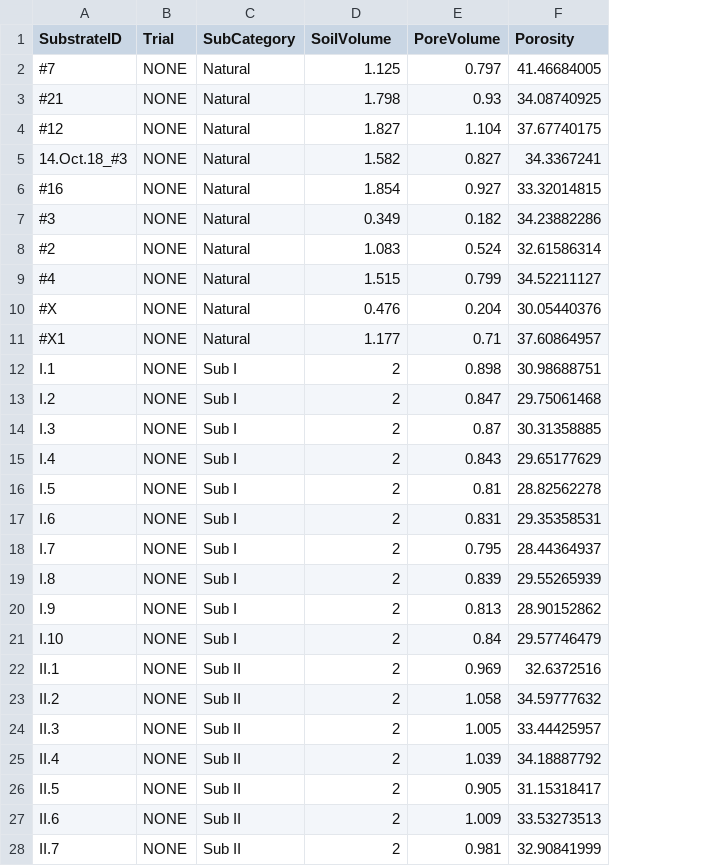
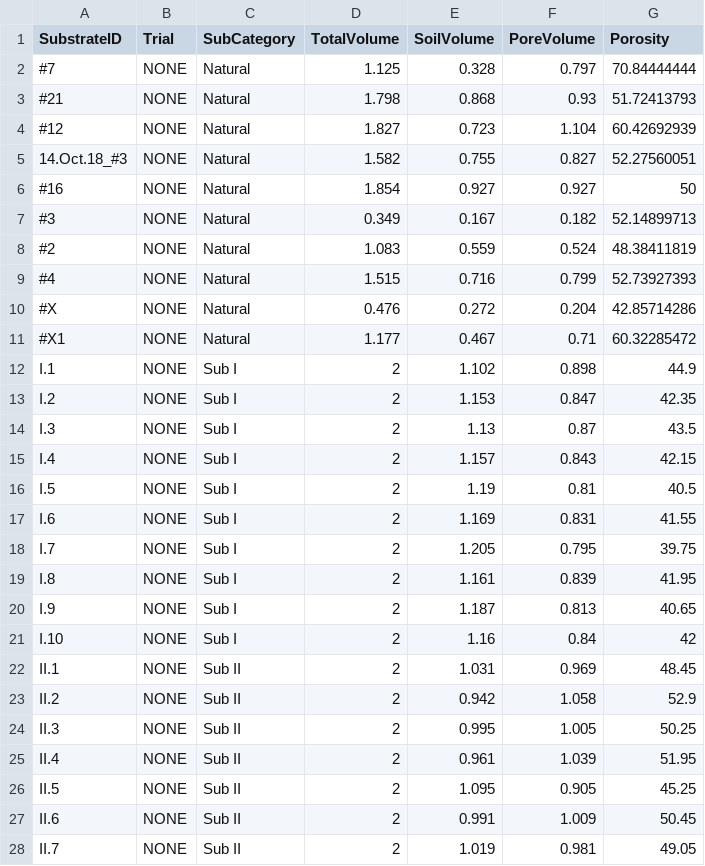
Before and after one commit to Gchism94/HumidityProject, a CSV file: PorosityComparison.csv, drawn as a sheet; only a part is shown; addresses are those after the commit; the diff covers the shown part only; the diff names each change by its address in the sheet, - before the commit and + after, or states it on an @@ line.

```diff
--- a/PorosityComparison.csv
+++ b/PorosityComparison.csv
+column E (SoilVolume), rows 2-28: 0.328 | 0.868 | 0.723 | 0.755 | 0.927 | 0.167 | 0.559 | 0.716 | 0.272 | 0.467 | 1.102 | 1.153 | 1.13 | 1.157 | 1.19 | 1.169 | 1.205 | 1.161 | 1.187 | 1.16 | 1.031 | 0.942 | 0.995 | 0.961 | 1.095 | 0.991 | 1.019
-D1: SoilVolume
+D1: TotalVolume
-G2 (Porosity): 41.46684005
+G2 (Porosity): 70.84444444
-G3 (Porosity): 34.08740925
+G3 (Porosity): 51.72413793
-G4 (Porosity): 37.67740175
+G4 (Porosity): 60.42692939
-G5 (Porosity): 34.3367241
+G5 (Porosity): 52.27560051
-G6 (Porosity): 33.32014815
+G6 (Porosity): 50
-G7 (Porosity): 34.23882286
+G7 (Porosity): 52.14899713
-G8 (Porosity): 32.61586314
+G8 (Porosity): 48.38411819
-G9 (Porosity): 34.52211127
+G9 (Porosity): 52.73927393
-G10 (Porosity): 30.05440376
+G10 (Porosity): 42.85714286
-G11 (Porosity): 37.60864957
+G11 (Porosity): 60.32285472
-G12 (Porosity): 30.98688751
+G12 (Porosity): 44.9
-G13 (Porosity): 29.75061468
+G13 (Porosity): 42.35
-G14 (Porosity): 30.31358885
+G14 (Porosity): 43.5
-G15 (Porosity): 29.65177629
+G15 (Porosity): 42.15
-G16 (Porosity): 28.82562278
+G16 (Porosity): 40.5
-G17 (Porosity): 29.35358531
+G17 (Porosity): 41.55
-G18 (Porosity): 28.44364937
+G18 (Porosity): 39.75
-G19 (Porosity): 29.55265939
+G19 (Porosity): 41.95
-G20 (Porosity): 28.90152862
+G20 (Porosity): 40.65
-G21 (Porosity): 29.57746479
+G21 (Porosity): 42
-G22 (Porosity): 32.6372516
+G22 (Porosity): 48.45
-G23 (Porosity): 34.59777632
+G23 (Porosity): 52.9
-G24 (Porosity): 33.44425957
+G24 (Porosity): 50.25
-G25 (Porosity): 34.18887792
+G25 (Porosity): 51.95
-G26 (Porosity): 31.15318417
+G26 (Porosity): 45.25
-G27 (Porosity): 33.53273513
+G27 (Porosity): 50.45
-G28 (Porosity): 32.90841999
+G28 (Porosity): 49.05
```
Also changed, not shown: 25 edited cells elsewhere in this file, 1 other file.
